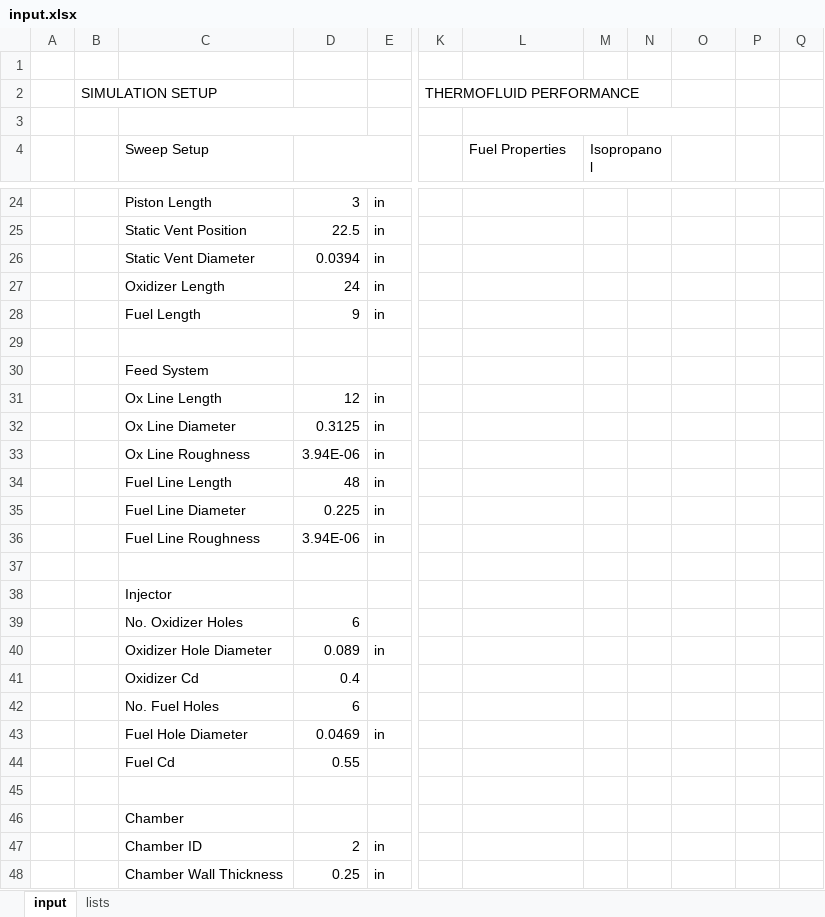
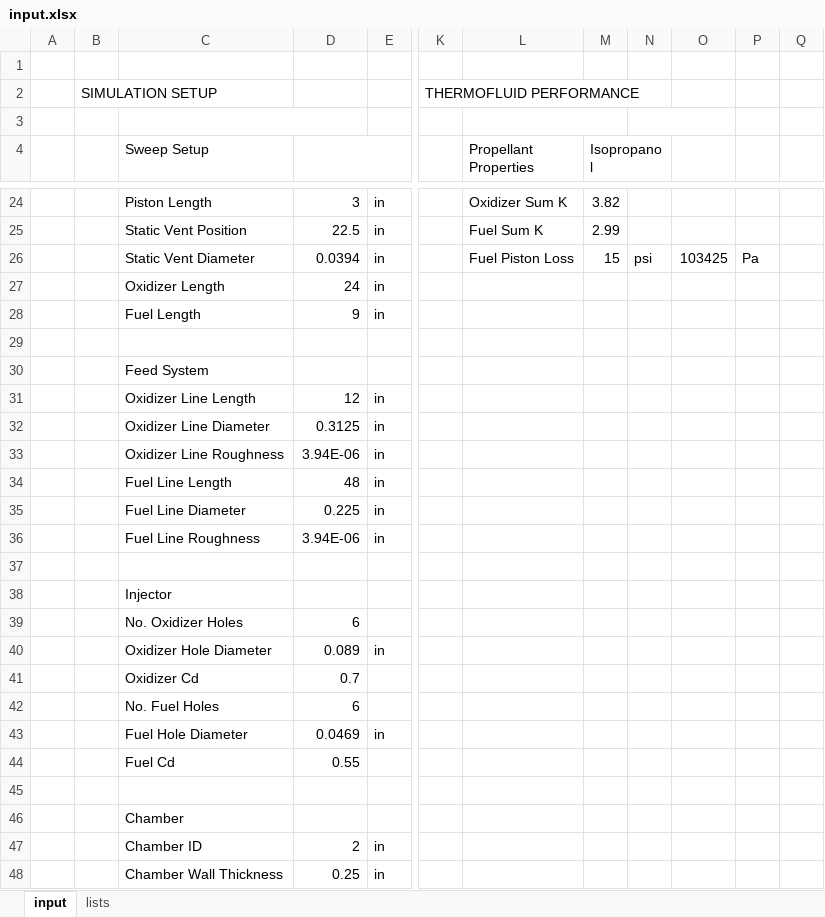
Before and after one commit to mattricchiuti/liquid-engine-sim, an Excel workbook: input.xlsx, sheet input, drawn as a sheet; only a part is shown, gaps mark what is left out; values as stored, in another font and other column widths than the file's, no cell formats; the diff covers the shown part only; the diff names each change by its address in the sheet, - before the commit and + after, or states it on an @@ line.

```diff
--- a/input.xlsx (sheet input)
+++ b/input.xlsx (sheet input)
-L4: Fuel Properties
+L4: Propellant Properties
-L24 (Propellant Properties): (empty)
+L24 (Propellant Properties): Oxidizer Sum K
-M24 (Isopropanol): (empty)
+M24 (Isopropanol): 3.82
-L25 (Propellant Properties): (empty)
+L25 (Propellant Properties): Fuel Sum K
-M25 (Isopropanol): (empty)
+M25 (Isopropanol): 2.99
-L26 (Propellant Properties): (empty)
+L26 (Propellant Properties): Fuel Piston Loss
-M26 (Isopropanol): (empty)
+M26 (Isopropanol): 15
-N26: (empty)
+N26: psi
-O26: (empty)
+O26: 103425
-P26: (empty)
+P26: Pa
-C31 (Sweep Setup): Ox Line Length
+C31 (Sweep Setup): Oxidizer Line Length
-C32 (Sweep Setup): Ox Line Diameter
+C32 (Sweep Setup): Oxidizer Line Diameter
-C33 (Sweep Setup): Ox Line Roughness
+C33 (Sweep Setup): Oxidizer Line Roughness
-D41: 0.4
+D41: 0.7
```
Also changed, not shown: 2 added rows, 2 removed rows and 28 edited cells elsewhere in this sheet, sheet lists, cell formats, 1 other file.
